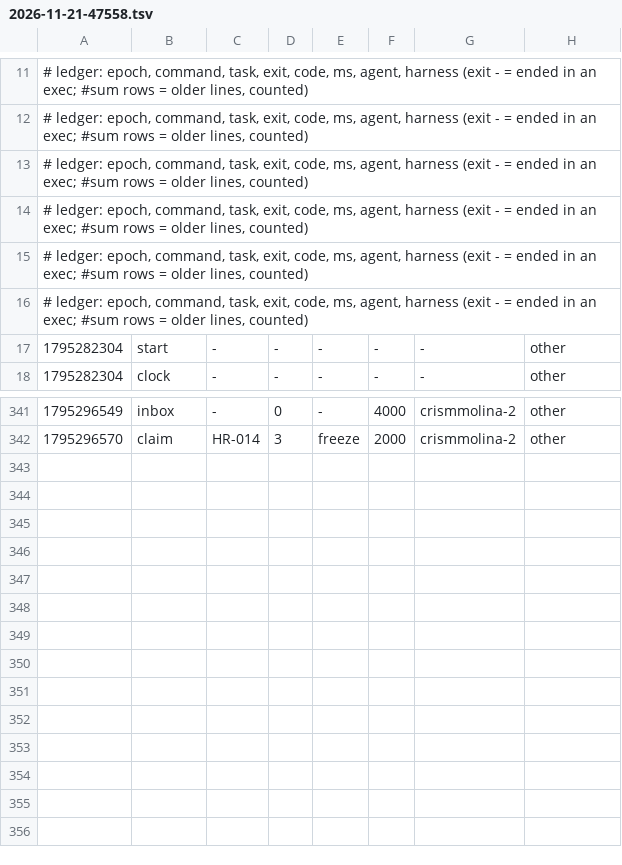
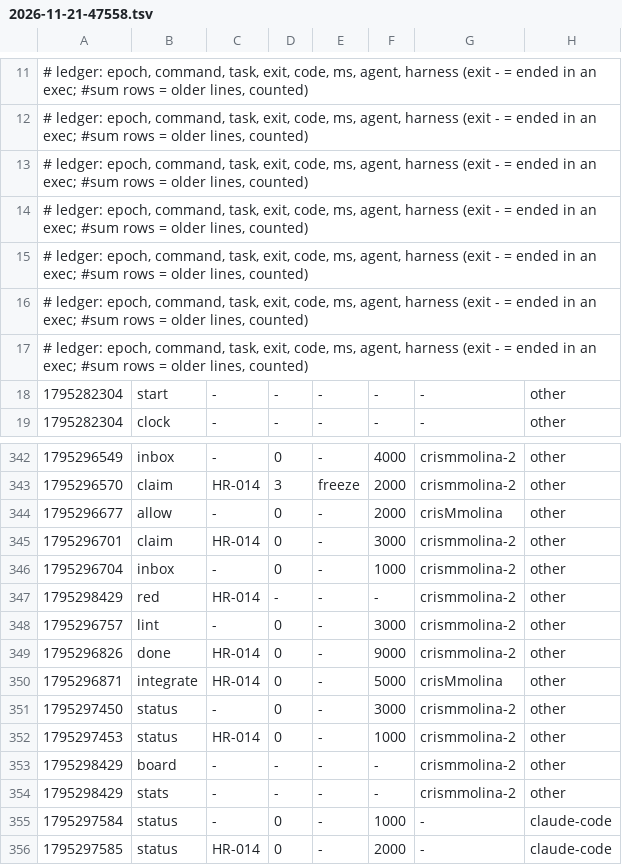
Before and after one commit to crisMmolina/Vibeathon-2026, a TSV file: metrics/2026-11-21-47558.tsv, drawn as a sheet; only a part is shown, gaps mark what is left out.

Commit message:
uak: blackbox +1, metrics +13

```diff
--- a/metrics/2026-11-21-47558.tsv
+++ b/metrics/2026-11-21-47558.tsv
@@ -16,2 +16,3 @@
 # ledger: epoch, command, task, exit, code, ms, agent, harness (exit - = ended in an exec; #sum rows = older lines, counted)
+# ledger: epoch, command, task, exit, code, ms, agent, harness (exit - = ended in an exec; #sum rows = older lines, counted)
 1795282304	start	-	-	-	-	-	other
@@ -342 +343,14 @@
 1795296570	claim	HR-014	3	freeze	2000	crismmolina-2	other
+1795296677	allow	-	0	-	2000	crisMmolina	other
+1795296701	claim	HR-014	0	-	3000	crismmolina-2	other
+1795296704	inbox	-	0	-	1000	crismmolina-2	other
+1795298429	red	HR-014	-	-	-	crismmolina-2	other
+1795296757	lint	-	0	-	3000	crismmolina-2	other
+1795296826	done	HR-014	0	-	9000	crismmolina-2	other
+1795296871	integrate	HR-014	0	-	5000	crisMmolina	other
+1795297450	status	-	0	-	3000	crismmolina-2	other
+1795297453	status	HR-014	0	-	1000	crismmolina-2	other
+1795298429	board	-	-	-	-	crismmolina-2	other
+1795298429	stats	-	-	-	-	crismmolina-2	other
+1795297584	status	-	0	-	1000	-	claude-code
+1795297585	status	HR-014	0	-	2000	-	claude-code
```
Also changed, not shown: 1 other file.
